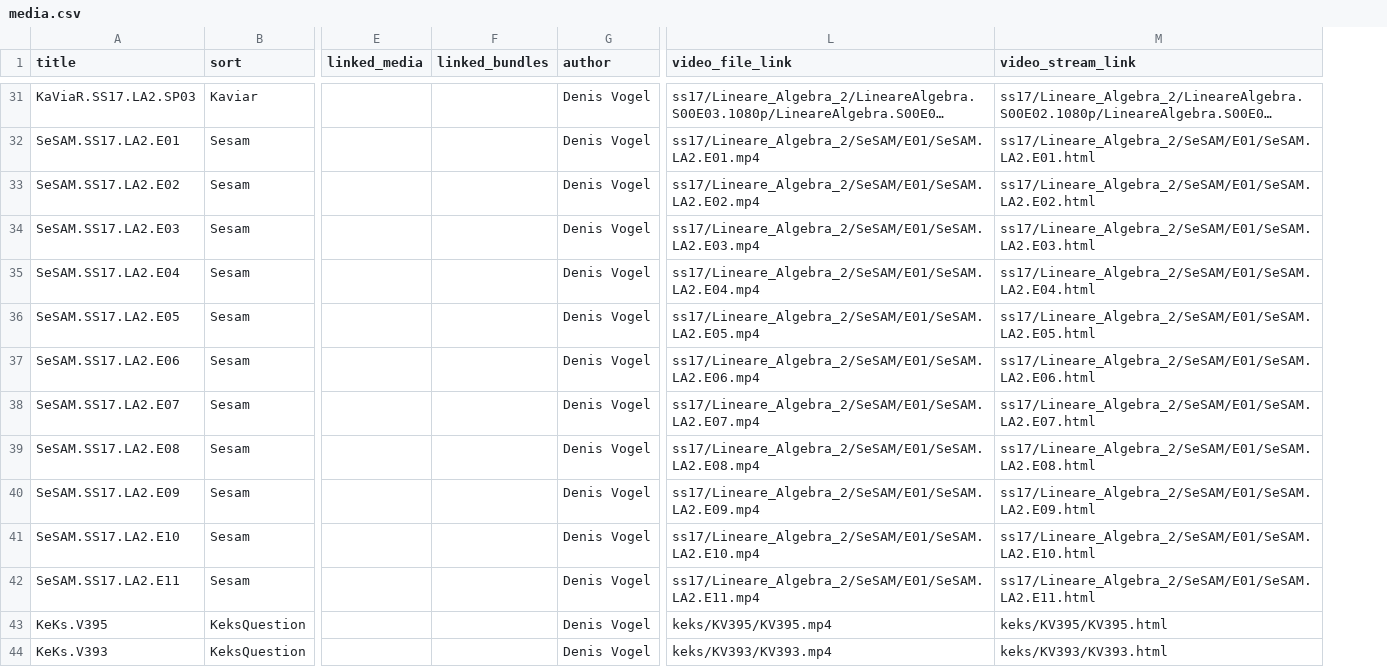
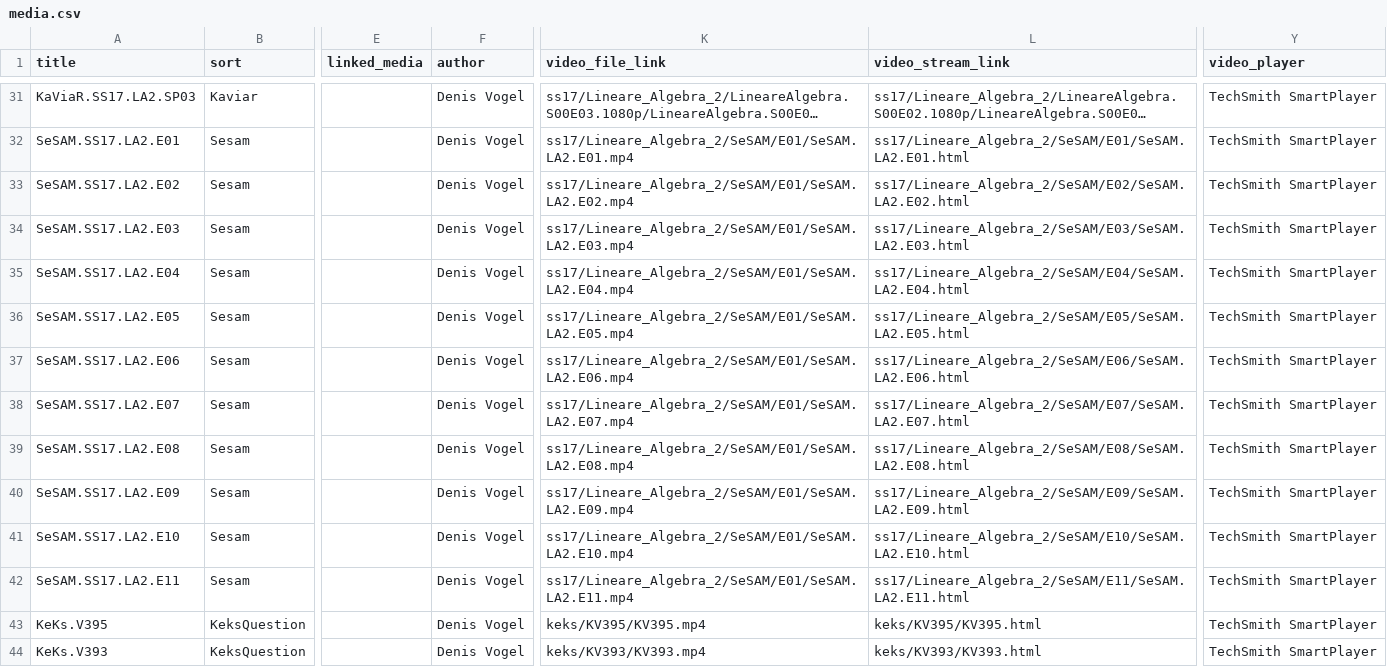
Before and after one commit to MaMpf-HD/mampf, a CSV file: db/csv/media.csv, drawn as a sheet; only a part is shown, gaps mark what is left out; long unchanged cells end in …; removed rows and columns are numbered as before the commit, all else as after; the diff covers the shown part only; the diff names each change by its address in the sheet, - before the commit and + after, or states it on an @@ line.

```diff
--- a/db/csv/media.csv
+++ b/db/csv/media.csv
-column F (linked_bundles), empty
+column Y (video_player), rows 31-44: all TechSmith SmartPlayer
-L33 (video_stream_link): ss17/Lineare_Algebra_2/SeSAM/E01/SeSAM.LA2.E02.html
+L33 (video_stream_link): ss17/Lineare_Algebra_2/SeSAM/E02/SeSAM.LA2.E02.html
-L34 (video_stream_link): ss17/Lineare_Algebra_2/SeSAM/E01/SeSAM.LA2.E03.html
+L34 (video_stream_link): ss17/Lineare_Algebra_2/SeSAM/E03/SeSAM.LA2.E03.html
-L35 (video_stream_link): ss17/Lineare_Algebra_2/SeSAM/E01/SeSAM.LA2.E04.html
+L35 (video_stream_link): ss17/Lineare_Algebra_2/SeSAM/E04/SeSAM.LA2.E04.html
-L36 (video_stream_link): ss17/Lineare_Algebra_2/SeSAM/E01/SeSAM.LA2.E05.html
+L36 (video_stream_link): ss17/Lineare_Algebra_2/SeSAM/E05/SeSAM.LA2.E05.html
-L37 (video_stream_link): ss17/Lineare_Algebra_2/SeSAM/E01/SeSAM.LA2.E06.html
+L37 (video_stream_link): ss17/Lineare_Algebra_2/SeSAM/E06/SeSAM.LA2.E06.html
-L38 (video_stream_link): ss17/Lineare_Algebra_2/SeSAM/E01/SeSAM.LA2.E07.html
+L38 (video_stream_link): ss17/Lineare_Algebra_2/SeSAM/E07/SeSAM.LA2.E07.html
-L39 (video_stream_link): ss17/Lineare_Algebra_2/SeSAM/E01/SeSAM.LA2.E08.html
+L39 (video_stream_link): ss17/Lineare_Algebra_2/SeSAM/E08/SeSAM.LA2.E08.html
-L40 (video_stream_link): ss17/Lineare_Algebra_2/SeSAM/E01/SeSAM.LA2.E09.html
+L40 (video_stream_link): ss17/Lineare_Algebra_2/SeSAM/E09/SeSAM.LA2.E09.html
-L41 (video_stream_link): ss17/Lineare_Algebra_2/SeSAM/E01/SeSAM.LA2.E10.html
+L41 (video_stream_link): ss17/Lineare_Algebra_2/SeSAM/E10/SeSAM.LA2.E10.html
-L42 (video_stream_link): ss17/Lineare_Algebra_2/SeSAM/E01/SeSAM.LA2.E11.html
+L42 (video_stream_link): ss17/Lineare_Algebra_2/SeSAM/E11/SeSAM.LA2.E11.html
```
Also changed, not shown: 9 edited cells elsewhere in this file, 14 other files.
